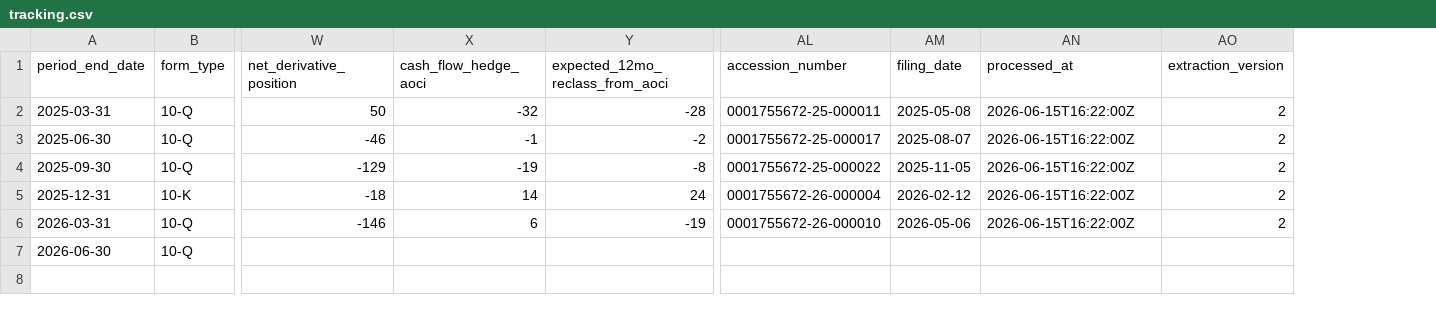
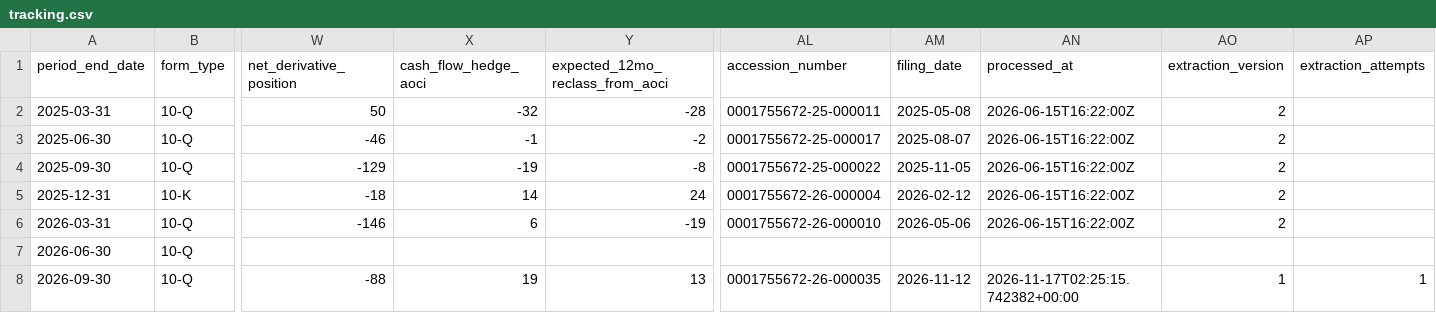
Before and after one commit to lukasbecker36-dot/sec-derivatives-, a CSV file: output/ctva/tracking.csv, drawn as a sheet; only a part is shown, gaps mark what is left out; rows hold the shown columns only; the diff names each change by its address in the sheet, - before the commit and + after, or states it on an @@ line.

```diff
--- a/output/ctva/tracking.csv
+++ b/output/ctva/tracking.csv
+column AP (extraction_attempts), empty
+row 8: 2026-09-30 | 10-Q | -88 | 19 | 13 | 0001755672-26-000035 | 2026-11-12 | 2026-11-17T02:25:15.742382+00:00 | 1 | 1
```
Also changed, not shown: output/ato/tracking.csv, output/jci/tracking.csv, 21 other files.
